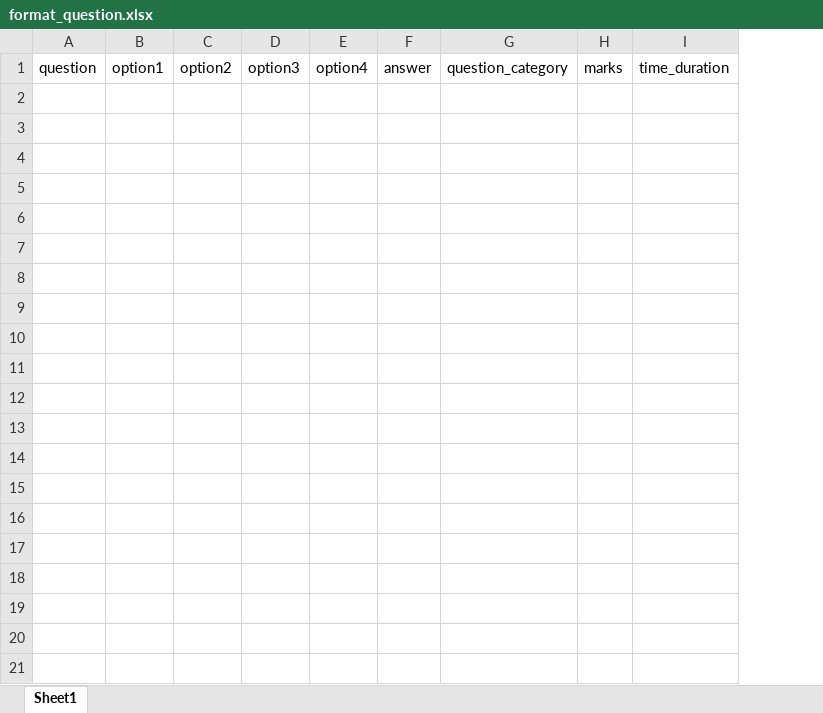
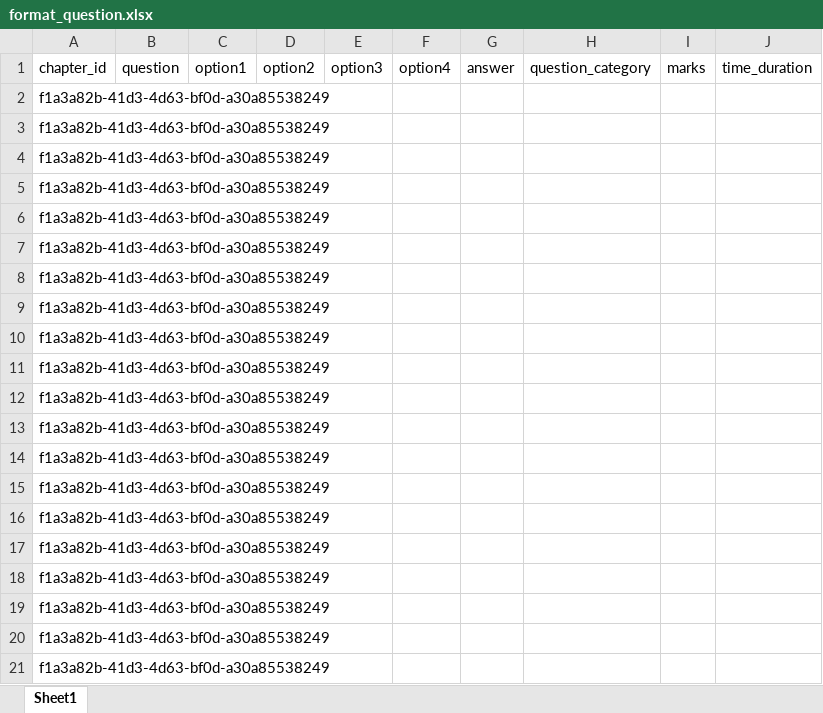
Before and after one commit to mokshapatel234/QuizApp, an Excel workbook: format_question.xlsx, sheet Sheet1, drawn as a sheet; only a part is shown; values as stored, in another font and other column widths than the file's, no borders; the diff covers the shown part only; the diff names each change by its address in the sheet, - before the commit and + after, or states it on an @@ line.

```diff
--- a/format_question.xlsx (sheet Sheet1)
+++ b/format_question.xlsx (sheet Sheet1)
+column A, row 1: chapter_id
+row 2: f1a3a82b-41d3-4d63-bf0d-a30a85538249
+row 3: f1a3a82b-41d3-4d63-bf0d-a30a85538249
+row 4: f1a3a82b-41d3-4d63-bf0d-a30a85538249
+row 5: f1a3a82b-41d3-4d63-bf0d-a30a85538249
+row 6: f1a3a82b-41d3-4d63-bf0d-a30a85538249
+row 7: f1a3a82b-41d3-4d63-bf0d-a30a85538249
+row 8: f1a3a82b-41d3-4d63-bf0d-a30a85538249
+row 9: f1a3a82b-41d3-4d63-bf0d-a30a85538249
+row 10: f1a3a82b-41d3-4d63-bf0d-a30a85538249
+row 11: f1a3a82b-41d3-4d63-bf0d-a30a85538249
+row 12: f1a3a82b-41d3-4d63-bf0d-a30a85538249
+row 13: f1a3a82b-41d3-4d63-bf0d-a30a85538249
+row 14: f1a3a82b-41d3-4d63-bf0d-a30a85538249
+row 15: f1a3a82b-41d3-4d63-bf0d-a30a85538249
+row 16: f1a3a82b-41d3-4d63-bf0d-a30a85538249
+row 17: f1a3a82b-41d3-4d63-bf0d-a30a85538249
+row 18: f1a3a82b-41d3-4d63-bf0d-a30a85538249
+row 19: f1a3a82b-41d3-4d63-bf0d-a30a85538249
+row 20: f1a3a82b-41d3-4d63-bf0d-a30a85538249
+row 21: f1a3a82b-41d3-4d63-bf0d-a30a85538249
```
Also changed, not shown: 9 added rows elsewhere in this sheet, 10 other files.
